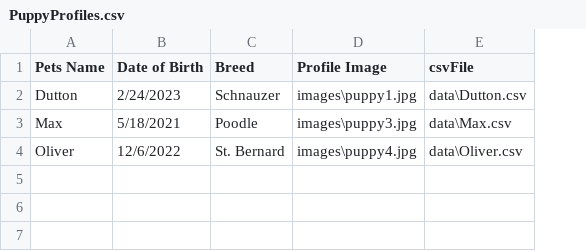
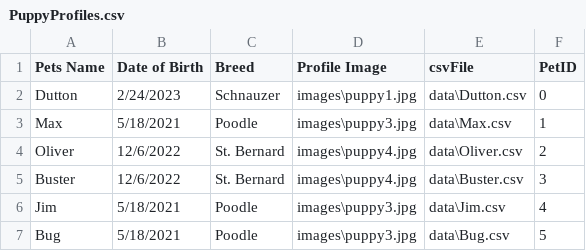
Before and after one commit to BeanCheeseTaco/PuppyProject_HCI584, a CSV file: data/PuppyProfiles.csv, drawn as a sheet; the diff names each change by its address in the sheet, - before the commit and + after, or states it on an @@ line.

```diff
--- a/data/PuppyProfiles.csv
+++ b/data/PuppyProfiles.csv
+column F (PetID), rows 2-4: 0 | 1 | 2
+row 5: Buster | 12/6/2022 | St. Bernard | images\puppy4.jpg | data\Buster.csv | 3
+row 6: Jim | 5/18/2021 | Poodle | images\puppy3.jpg | data\Jim.csv | 4
+row 7: Bug | 5/18/2021 | Poodle | images\puppy3.jpg | data\Bug.csv | 5
```
Also changed, not shown: 3 other files.
